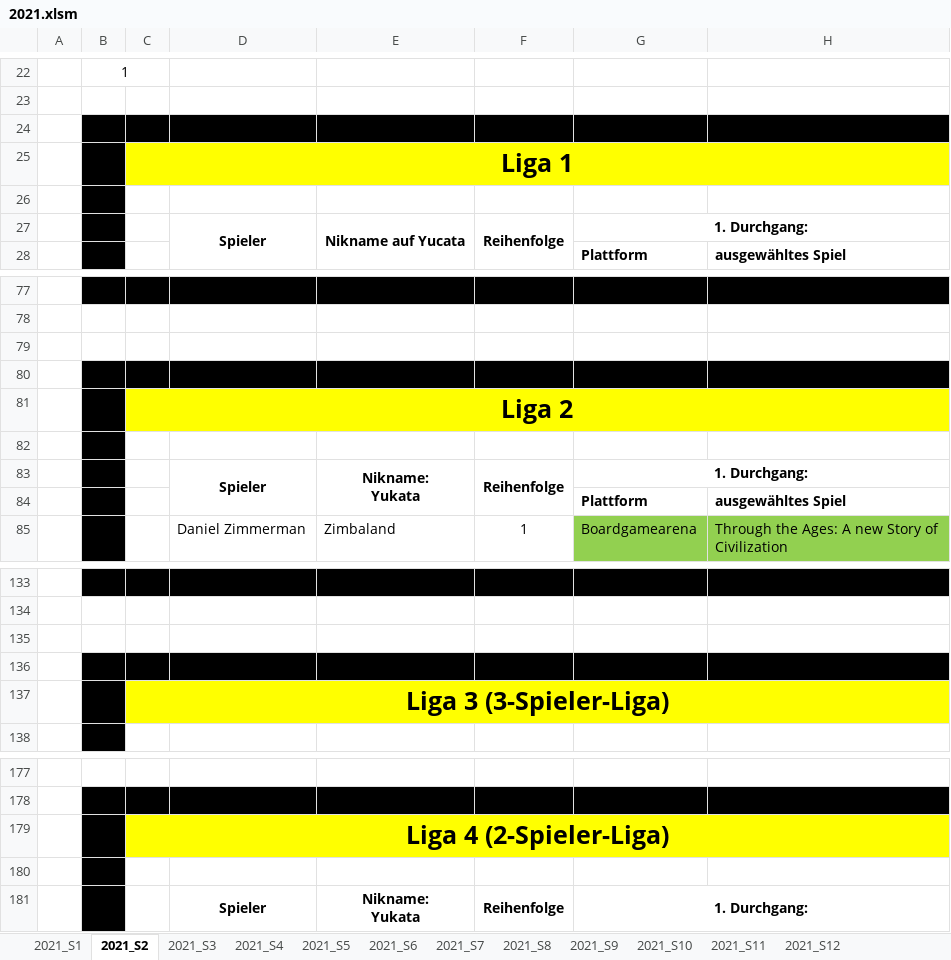
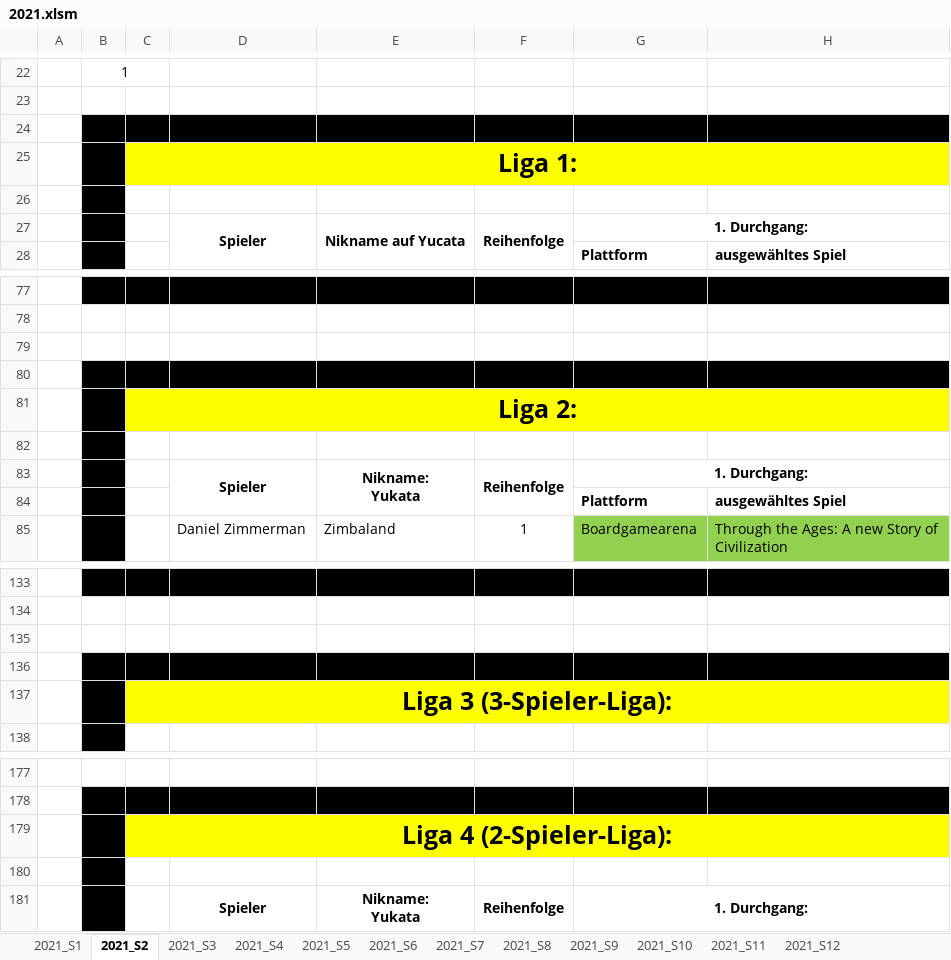
Before and after one commit to caravanlizzy/kennerliga, an Excel workbook: data_migration/data/2021.xlsm, sheet 2021_S2, drawn as a sheet; only a part is shown, gaps mark what is left out; values as stored, in another font and other column widths than the file's, no borders; the diff names each change by its address in the sheet, - before the commit and + after, or states it on an @@ line.

```diff
--- a/data_migration/data/2021.xlsm (sheet 2021_S2)
+++ b/data_migration/data/2021.xlsm (sheet 2021_S2)
-C25: Liga 1
+C25: Liga 1:
-C81: Liga 2
+C81: Liga 2:
-C137: Liga 3 (3-Spieler-Liga)
+C137: Liga 3 (3-Spieler-Liga):
-C179: Liga 4 (2-Spieler-Liga)
+C179: Liga 4 (2-Spieler-Liga):
```
Also changed, not shown: sheet 2021_S12, sheet 2021_S5, sheet 2021_S9, sheet 2021_S7, sheet 2021_S4, sheet 2021_S8, 5 more sheets, data_migration/data/2020.xlsm, data_migration/data/2022.xlsm, 1 other file.
